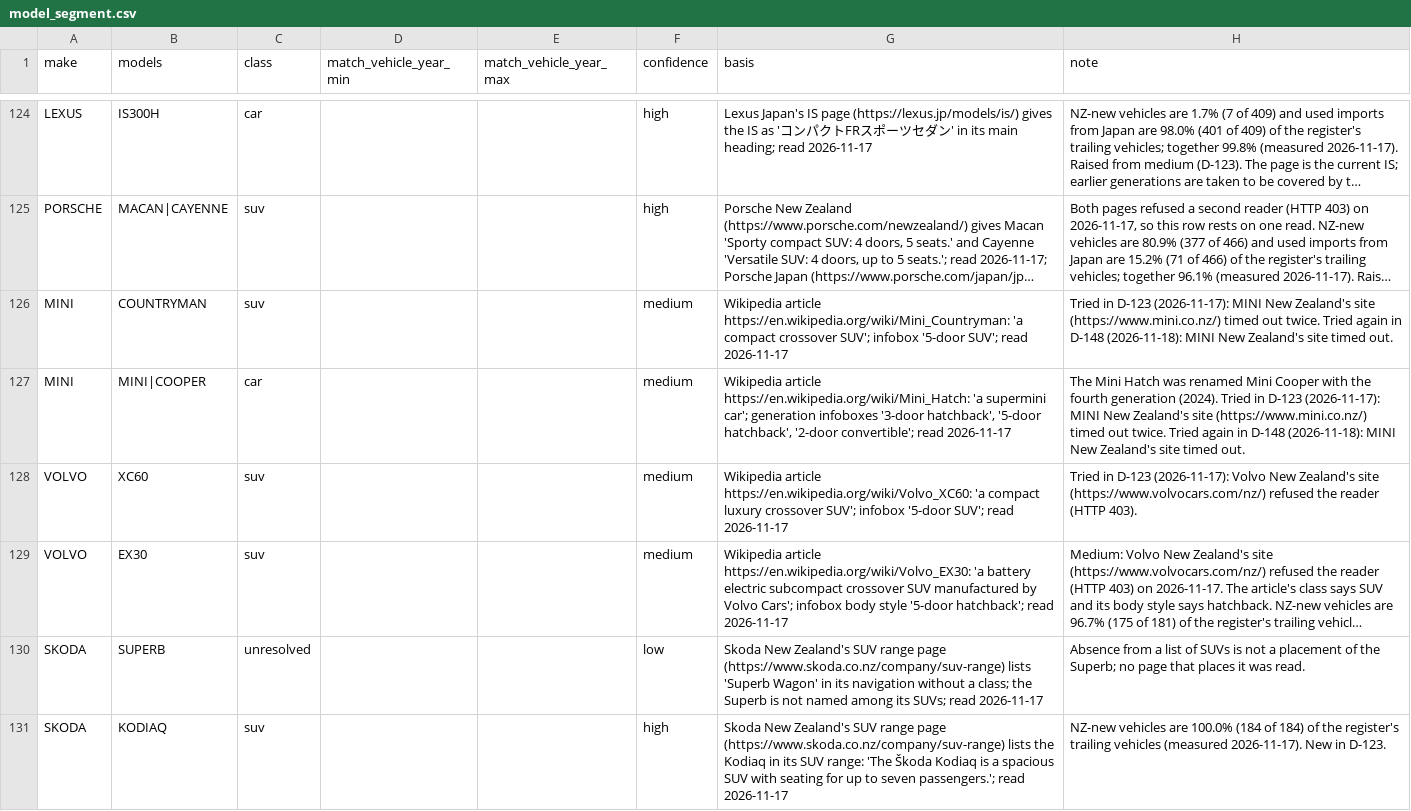
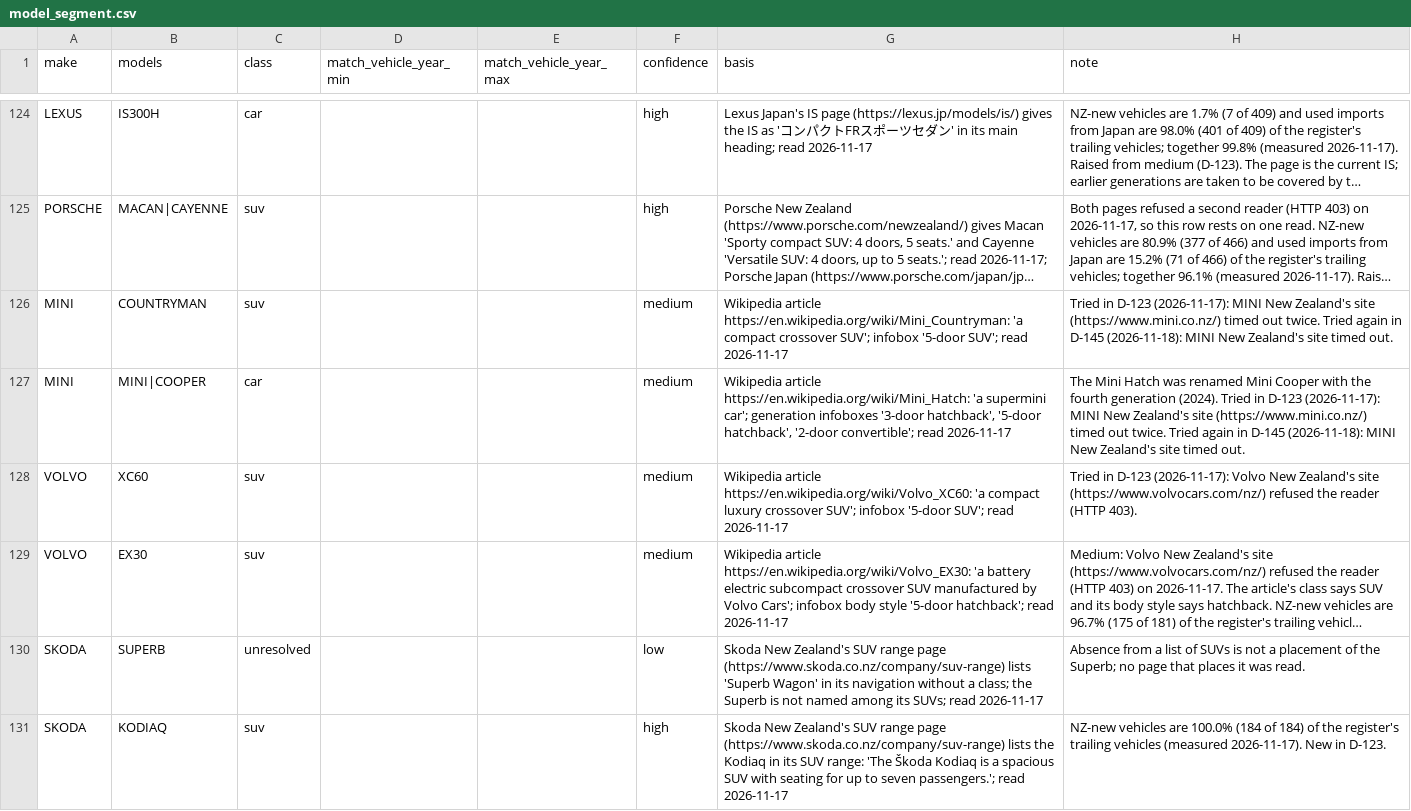
Before and after one commit to nickholttt/nzta-analytics-dashboard, a CSV file: data/reference/model_segment.csv, drawn as a sheet; only a part is shown, gaps mark what is left out; long unchanged cells end in …; the diff covers the shown part only; the diff names each change by its address in the sheet, - before the commit and + after, or states it on an @@ line.

```diff
--- a/data/reference/model_segment.csv
+++ b/data/reference/model_segment.csv
-H126 (note): …again in D-148 (2026-11-18): MINI…
+H126 (note): …again in D-145 (2026-11-18): MINI…
-H127 (note): …again in D-148 (2026-11-18): MINI…
+H127 (note): …again in D-145 (2026-11-18): MINI…
```
Also changed, not shown: 32 edited cells elsewhere in this file, 2 other files.
